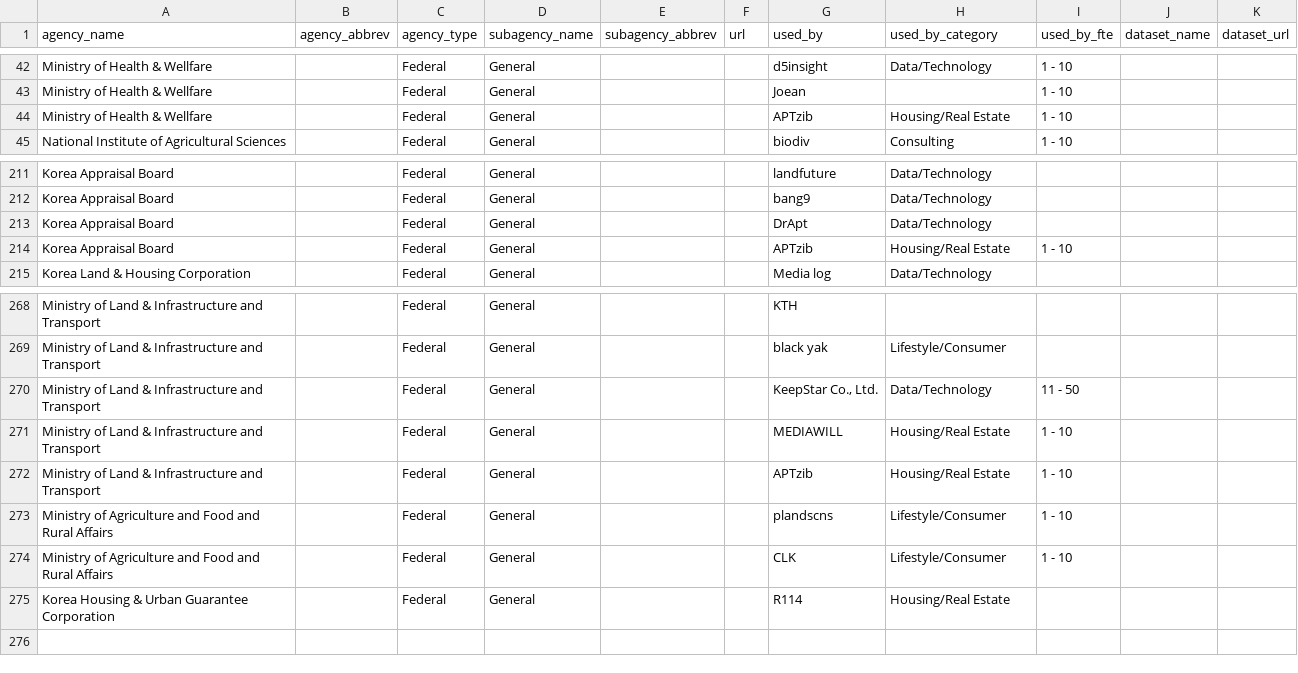
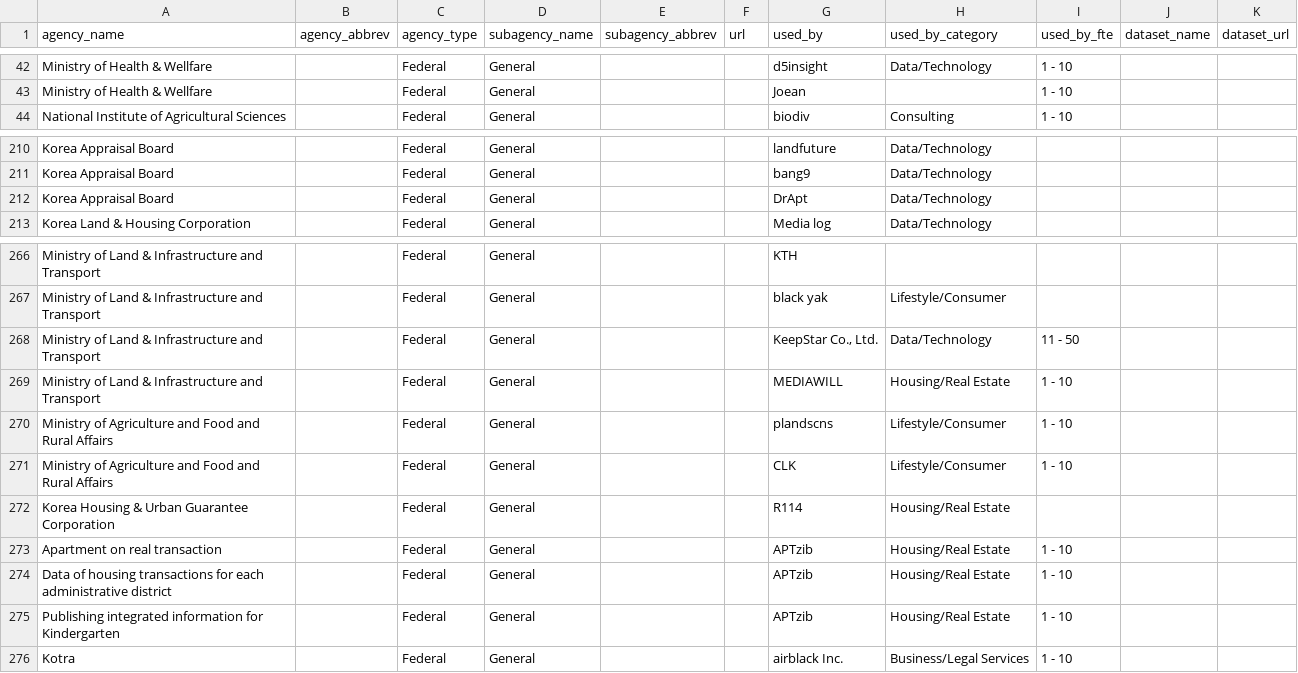
Before and after one commit to GovLab/OpenData500, a CSV file: static/files/kr/kr_agencies.csv, drawn as a sheet; only a part is shown, gaps mark what is left out; removed rows and columns are numbered as before the commit, all else as after; the diff names each change by its address in the sheet, - before the commit and + after, or states it on an @@ line.

```diff
--- a/static/files/kr/kr_agencies.csv
+++ b/static/files/kr/kr_agencies.csv
-row 44: Ministry of Health & Wellfare |  | Federal | General |  |  | APTzib | Housing/Real Estate | 1 - 10
-row 214: Korea Appraisal Board |  | Federal | General |  |  | APTzib | Housing/Real Estate | 1 - 10
-row 272: Ministry of Land & Infrastructure and Transport |  | Federal | General |  |  | APTzib | Housing/Real Estate | 1 - 10
+row 273: Apartment on real transaction |  | Federal | General |  |  | APTzib | Housing/Real Estate | 1 - 10
+row 274: Data of housing transactions for each administrative district |  | Federal | General |  |  | APTzib | Housing/Real Estate | 1 - 10
+row 275: Publishing integrated information for Kindergarten |  | Federal | General |  |  | APTzib | Housing/Real Estate | 1 - 10
+row 276: Kotra |  | Federal | General |  |  | airblack Inc. | Business/Legal Services | 1 - 10
```
Also changed, not shown: static/files/kr/kr_companies.csv, static/files/kr/kr_companies_all.csv, 1 other file.
